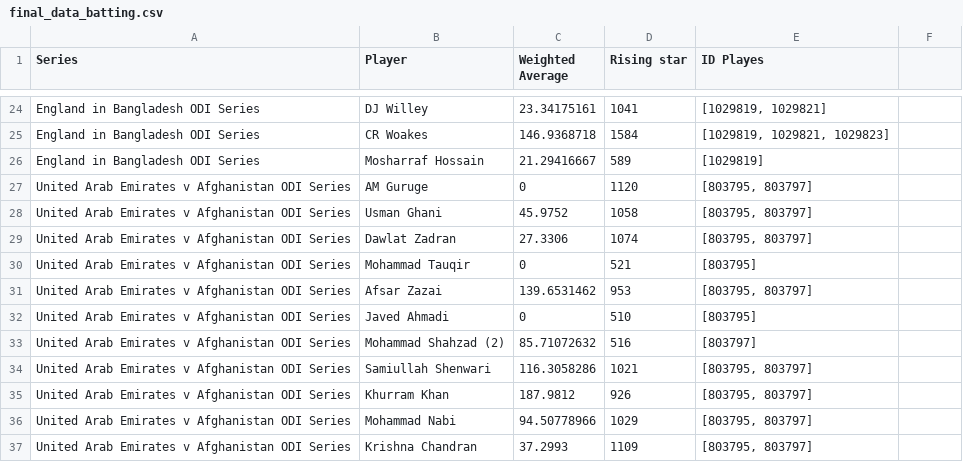
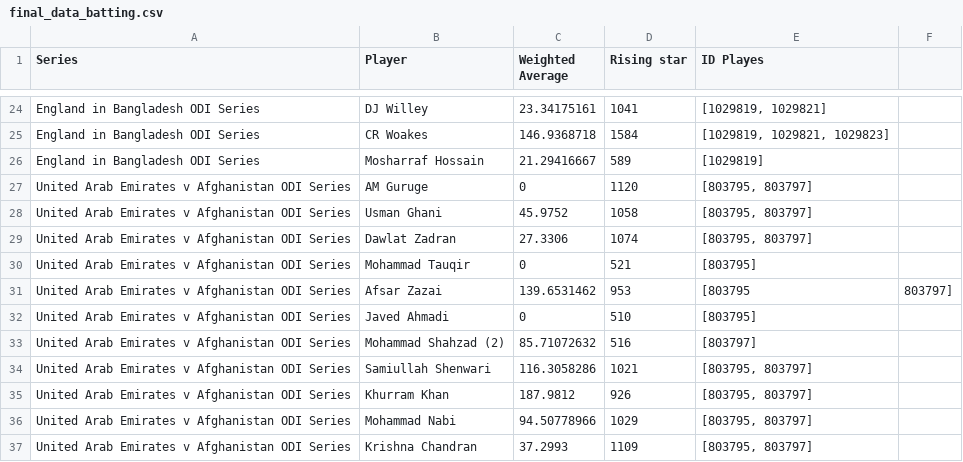
Before and after one commit to jklu-jaipur/Cricket-player-performance-and-ranking-through-Machine-Learning-, a CSV file: Dataset/final_data_batting.csv, drawn as a sheet; only a part is shown, gaps mark what is left out.

Commit message:
Added Dataset

```diff
--- a/Dataset/final_data_batting.csv
+++ b/Dataset/final_data_batting.csv
@@ -30,3 +30,3 @@ United Arab Emirates v Afghanistan ODI Series,Dawlat Zadran,27.3306,1074,"[80379
 United Arab Emirates v Afghanistan ODI Series,Mohammad Tauqir,0,521,[803795]
-United Arab Emirates v Afghanistan ODI Series,Afsar Zazai,139.6531462,953,"[803795, 803797]"
+United Arab Emirates v Afghanistan ODI Series,Afsar Zazai,139.6531462,953,[803795, 803797]
 United Arab Emirates v Afghanistan ODI Series,Javed Ahmadi,0,510,[803795]
```
